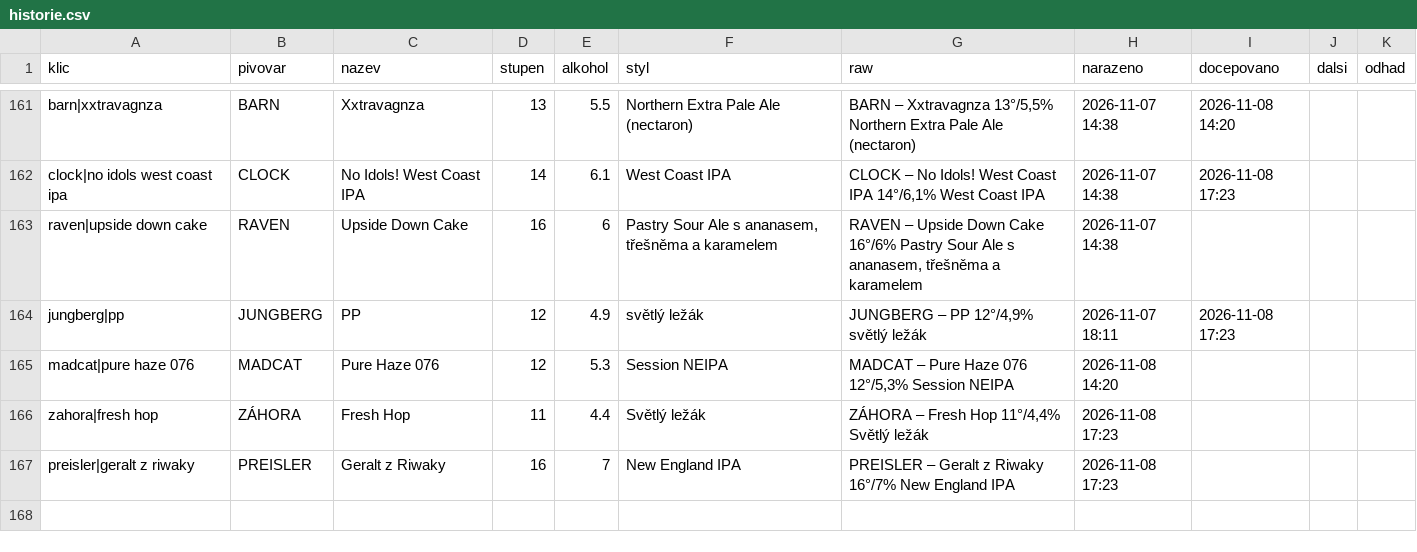
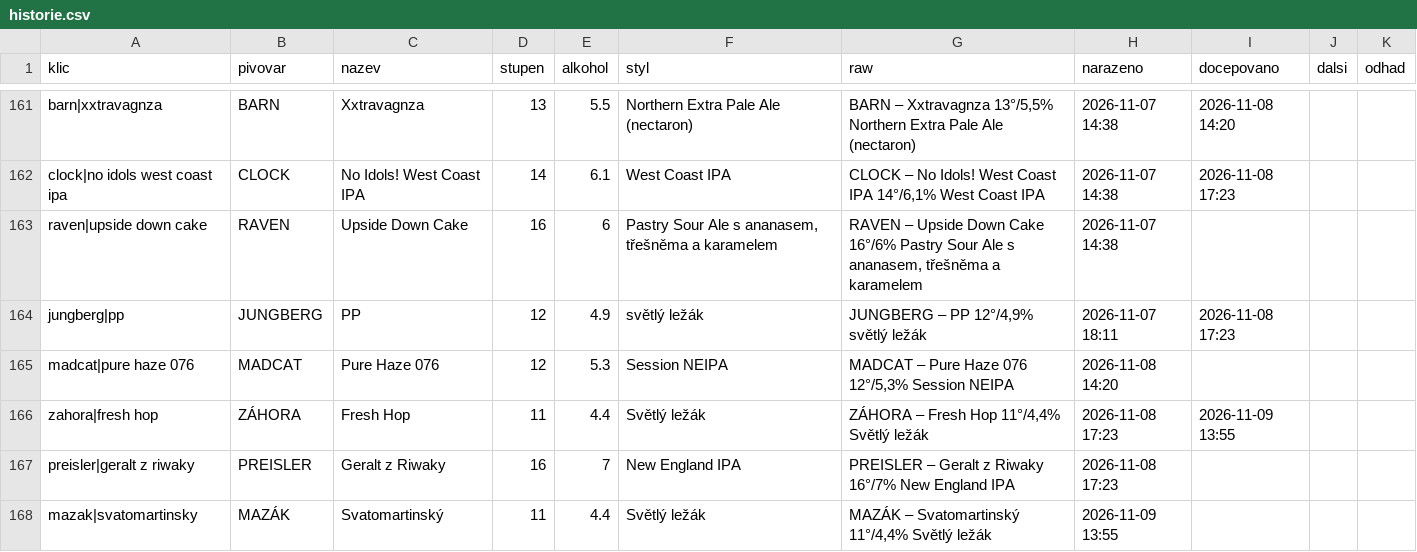
Before and after one commit to romankokos1/gal, a CSV file: data/galerie/historie.csv, drawn as a sheet; only a part is shown, gaps mark what is left out.

```diff
--- a/data/galerie/historie.csv
+++ b/data/galerie/historie.csv
@@ -165,3 +165,4 @@ jungberg|pp,JUNGBERG,PP,12,4.9,světlý ležák,"JUNGBERG – PP 12°/4,9% svět
 madcat|pure haze 076,MADCAT,Pure Haze 076,12,5.3,Session NEIPA,"MADCAT – Pure Haze 076 12°/5,3% Session NEIPA",2026-11-08 14:20,,,
-zahora|fresh hop,ZÁHORA,Fresh Hop,11,4.4,Světlý ležák,"ZÁHORA – Fresh Hop 11°/4,4% Světlý ležák",2026-11-08 17:23,,,
+zahora|fresh hop,ZÁHORA,Fresh Hop,11,4.4,Světlý ležák,"ZÁHORA – Fresh Hop 11°/4,4% Světlý ležák",2026-11-08 17:23,2026-11-09 13:55,,
 preisler|geralt z riwaky,PREISLER,Geralt z Riwaky,16,7,New England IPA,PREISLER – Geralt z Riwaky 16°/7% New England IPA,2026-11-08 17:23,,,
+mazak|svatomartinsky,MAZÁK,Svatomartinský,11,4.4,Světlý ležák,"MAZÁK – Svatomartinský 11°/4,4% Světlý ležák",2026-11-09 13:55,,,
```
Also changed, not shown: data/drinkoteka/historie.csv, data/napalme/historie.csv, 16 other files.
